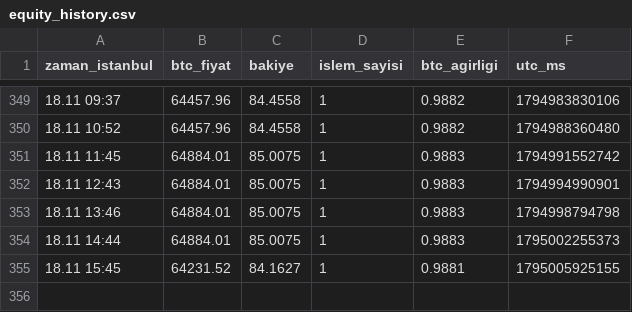
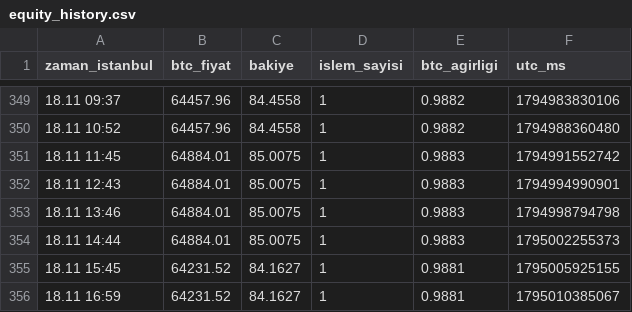
Before and after one commit to ramazannsavrann-jpg/btc-bot-test, a CSV file: results/vm_kagit/equity_history.csv, drawn as a sheet; only a part is shown, gaps mark what is left out.

```diff
--- a/results/vm_kagit/equity_history.csv
+++ b/results/vm_kagit/equity_history.csv
@@ -355 +355,2 @@ zaman_istanbul,btc_fiyat,bakiye,islem_sayisi,btc_agirligi,utc_ms
 18.11 15:45,64231.52,84.1627,1,0.9881,1795005925155
+18.11 16:59,64231.52,84.1627,1,0.9881,1795010385067
```
Also changed, not shown: 3 other files.
